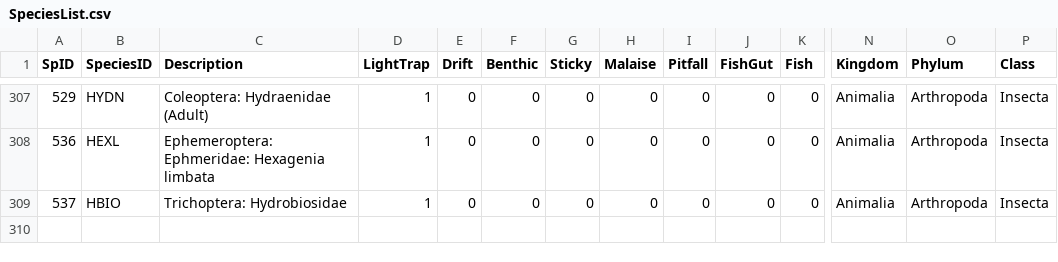
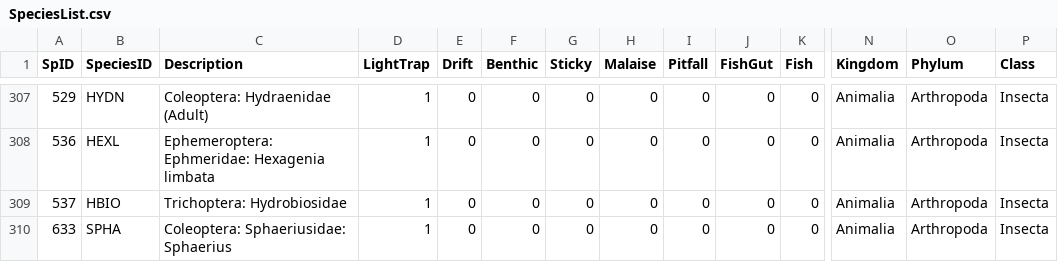
Before and after one commit to jmuehlbauer-usgs/Database, a CSV file: SpeciesList.csv, drawn as a sheet; only a part is shown, gaps mark what is left out; rows hold the shown columns only; the diff names each change by its address in the sheet, - before the commit and + after, or states it on an @@ line.

```diff
--- a/SpeciesList.csv
+++ b/SpeciesList.csv
+row 310: 633 | SPHA | Coleoptera: Sphaeriusidae: Sphaerius | 1 | 0 | 0 | 0 | 0 | 0 | 0 | 0 | Animalia | Arthropoda | Insecta
```
Also changed, not shown: FishGutSample.csv, 7 other files.
